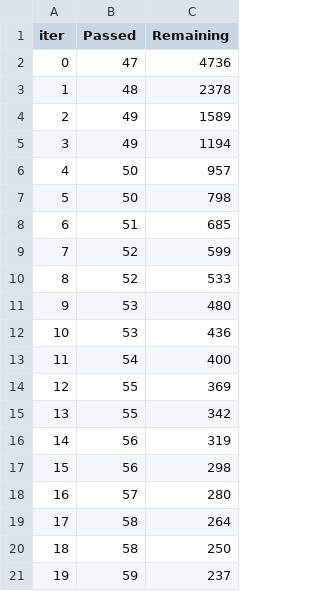
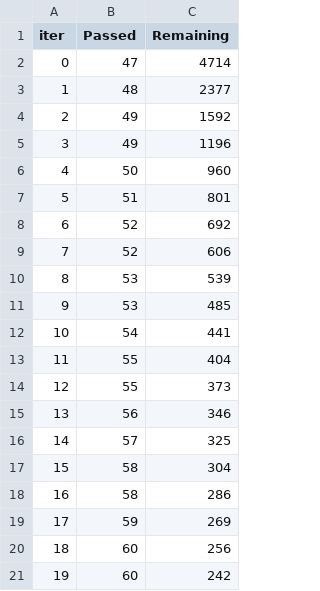
Before and after one commit to JKLover0909/Binary_Prediction_with_a_Rainfall_Dataset, a TSV file: catboost_info/time_left.tsv, drawn as a sheet; only a part is shown; the diff covers the shown part only.

```diff
--- a/catboost_info/time_left.tsv
+++ b/catboost_info/time_left.tsv
@@ -1,21 +1,21 @@
 iter	Passed	Remaining
-0	47	4736
-1	48	2378
-2	49	1589
-3	49	1194
-4	50	957
-5	50	798
-6	51	685
-7	52	599
-8	52	533
-9	53	480
-10	53	436
-11	54	400
-12	55	369
-13	55	342
-14	56	319
-15	56	298
-16	57	280
-17	58	264
-18	58	250
-19	59	237
+0	47	4714
+1	48	2377
+2	49	1592
+3	49	1196
+4	50	960
+5	51	801
+6	52	692
+7	52	606
+8	53	539
+9	53	485
+10	54	441
+11	55	404
+12	55	373
+13	56	346
+14	57	325
+15	58	304
+16	58	286
+17	59	269
+18	60	256
+19	60	242
```
Also changed, not shown: 151 edited cells elsewhere in this file, catboost_info/learn_error.tsv, 7 other files.
